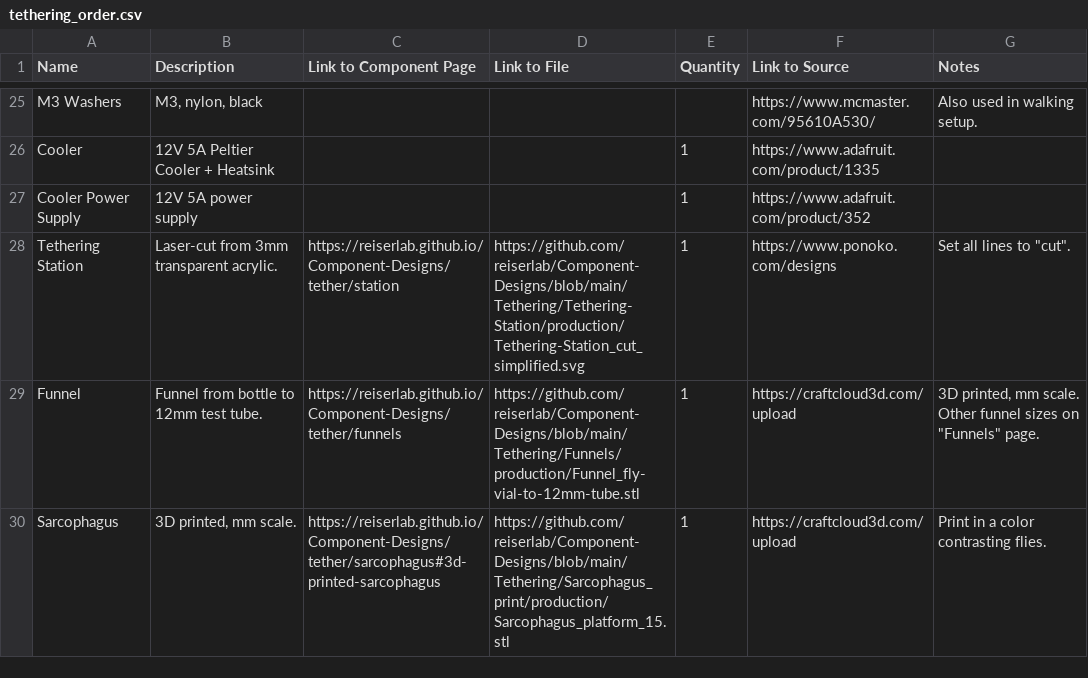
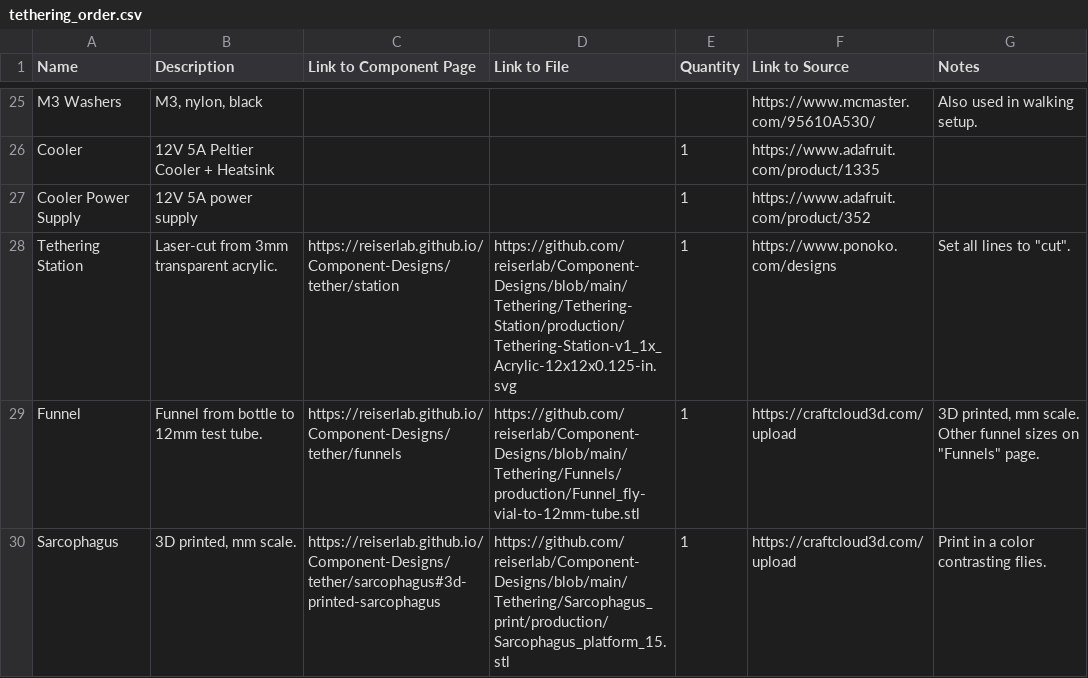
Before and after one commit to reiserlab/Fly-Lab-Gear, a CSV file: assets/data/tethering_order.csv, drawn as a sheet; only a part is shown, gaps mark what is left out.

Commit message:
rename Tethering station

```diff
--- a/assets/data/tethering_order.csv
+++ b/assets/data/tethering_order.csv
@@ -27,3 +27,3 @@ Cooler,12V 5A Peltier Cooler + Heatsink,,,1,https://www.adafruit.com/product/133
 Cooler Power Supply,12V 5A power supply,,,1,https://www.adafruit.com/product/352,
-Tethering Station,Laser-cut from 3mm transparent acrylic.,https://reiserlab.github.io/Component-Designs/tether/station,https://github.com/reiserlab/Component-Designs/blob/main/Tethering/Tethering-Station/production/Tethering-Station_cut_simplified.svg,1,https://www.ponoko.com/designs,"Set all lines to ""cut"". "
+Tethering Station,Laser-cut from 3mm transparent acrylic.,https://reiserlab.github.io/Component-Designs/tether/station,https://github.com/reiserlab/Component-Designs/blob/main/Tethering/Tethering-Station/production/Tethering-Station-v1_1x_Acrylic-12x12x0.125-in.svg,1,https://www.ponoko.com/designs,"Set all lines to ""cut"". "
 Funnel,Funnel from bottle to 12mm test tube. ,https://reiserlab.github.io/Component-Designs/tether/funnels,https://github.com/reiserlab/Component-Designs/blob/main/Tethering/Funnels/production/Funnel_fly-vial-to-12mm-tube.stl,1,https://craftcloud3d.com/upload,"3D printed, mm scale. Other funnel sizes on ""Funnels"" page."
```
Also changed, not shown: 50 other files.
